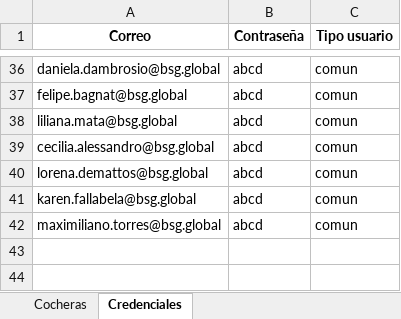
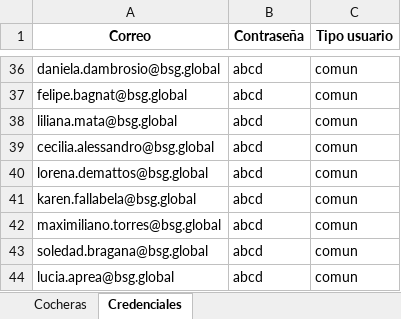
Before and after one commit to valeriapuissegur/App-cochera, an Excel workbook: cocheras.xlsx, sheet Credenciales, drawn as a sheet; only a part is shown, gaps mark what is left out; values as stored, in another font and other column widths than the file's, no borders; the diff names each change by its address in the sheet, - before the commit and + after, or states it on an @@ line.

```diff
--- a/cocheras.xlsx (sheet Credenciales)
+++ b/cocheras.xlsx (sheet Credenciales)
+row 43: soledad.bragana@bsg.global | abcd | comun
+row 44: lucia.aprea@bsg.global | abcd | comun
```
Also changed, not shown: sheet Cocheras.
